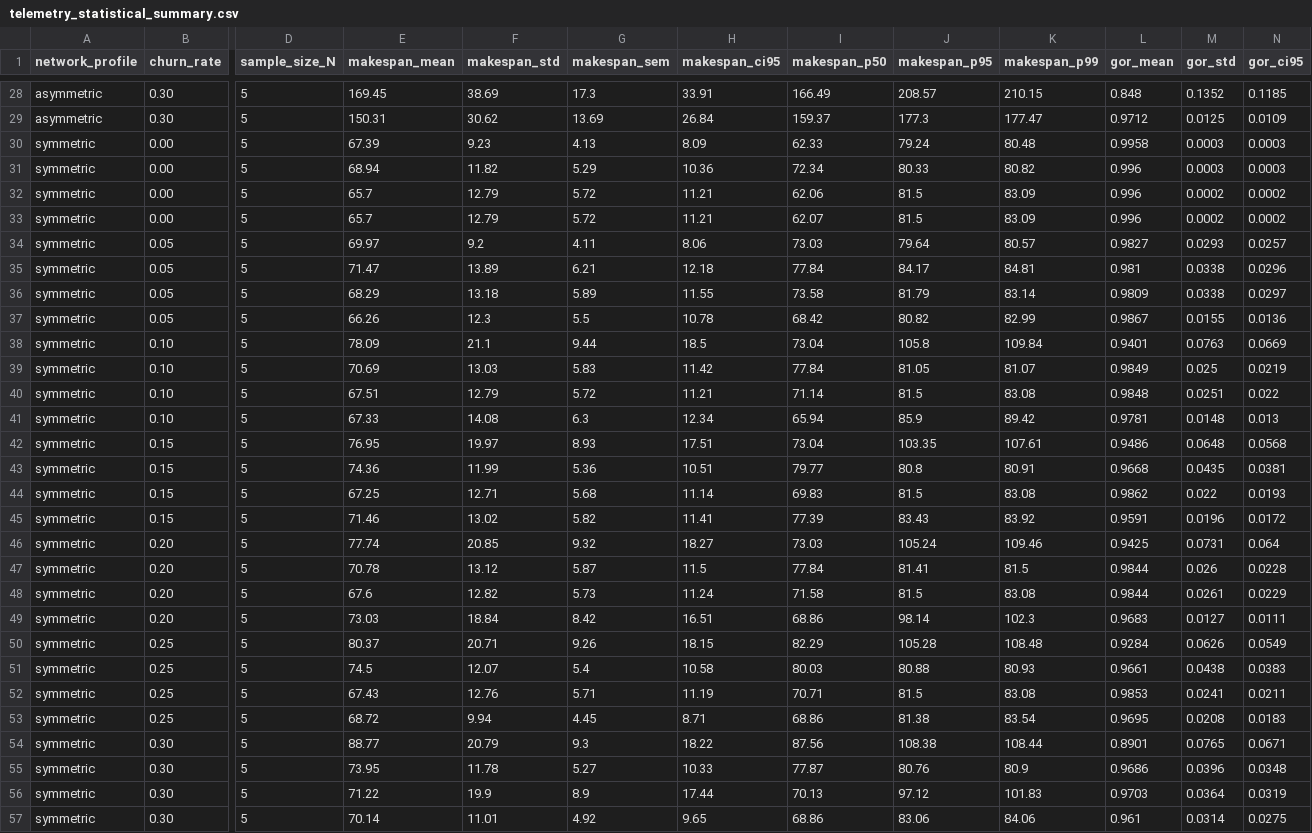
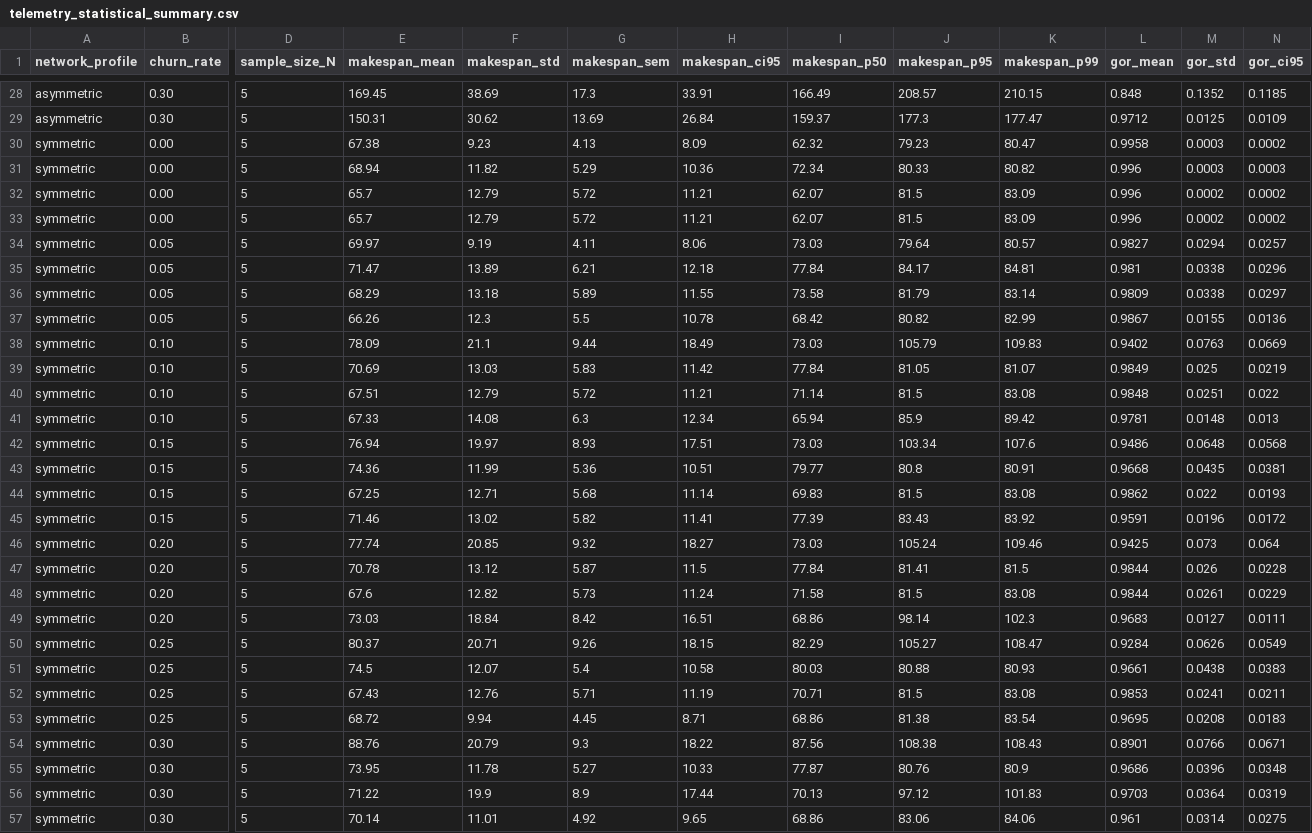
Before and after one commit to Prat947-G/GhostInTheMachine, a CSV file: telemetry_logs/telemetry_statistical_summary.csv, drawn as a sheet; only a part is shown, gaps mark what is left out; the diff covers the shown part only; the diff names each change by its address in the sheet, - before the commit and + after, or states it on an @@ line.

```diff
--- a/telemetry_logs/telemetry_statistical_summary.csv
+++ b/telemetry_logs/telemetry_statistical_summary.csv
-E30 (makespan_mean): 67.39
+E30 (makespan_mean): 67.38
-I30 (makespan_p50): 62.33
+I30 (makespan_p50): 62.32
-J30 (makespan_p95): 79.24
+J30 (makespan_p95): 79.23
-K30 (makespan_p99): 80.48
+K30 (makespan_p99): 80.47
-N30 (gor_ci95): 0.0003
+N30 (gor_ci95): 0.0002
-I32 (makespan_p50): 62.06
+I32 (makespan_p50): 62.07
-F34 (makespan_std): 9.2
+F34 (makespan_std): 9.19
-M34 (gor_std): 0.0293
+M34 (gor_std): 0.0294
-H38 (makespan_ci95): 18.5
+H38 (makespan_ci95): 18.49
-I38 (makespan_p50): 73.04
+I38 (makespan_p50): 73.03
-J38 (makespan_p95): 105.8
+J38 (makespan_p95): 105.79
-K38 (makespan_p99): 109.84
+K38 (makespan_p99): 109.83
-L38 (gor_mean): 0.9401
+L38 (gor_mean): 0.9402
-E42 (makespan_mean): 76.95
+E42 (makespan_mean): 76.94
-I42 (makespan_p50): 73.04
+I42 (makespan_p50): 73.03
-J42 (makespan_p95): 103.35
+J42 (makespan_p95): 103.34
-K42 (makespan_p99): 107.61
+K42 (makespan_p99): 107.6
-M46 (gor_std): 0.0731
+M46 (gor_std): 0.073
-J50 (makespan_p95): 105.28
+J50 (makespan_p95): 105.27
-K50 (makespan_p99): 108.48
+K50 (makespan_p99): 108.47
-E54 (makespan_mean): 88.77
+E54 (makespan_mean): 88.76
-K54 (makespan_p99): 108.44
+K54 (makespan_p99): 108.43
-M54 (gor_std): 0.0765
+M54 (gor_std): 0.0766
```
Also changed, not shown: 30 edited cells elsewhere in this file, telemetry_logs/telemetry_hypothesis_tests.csv, telemetry_logs/telemetry_summary.csv, 30 other files.
